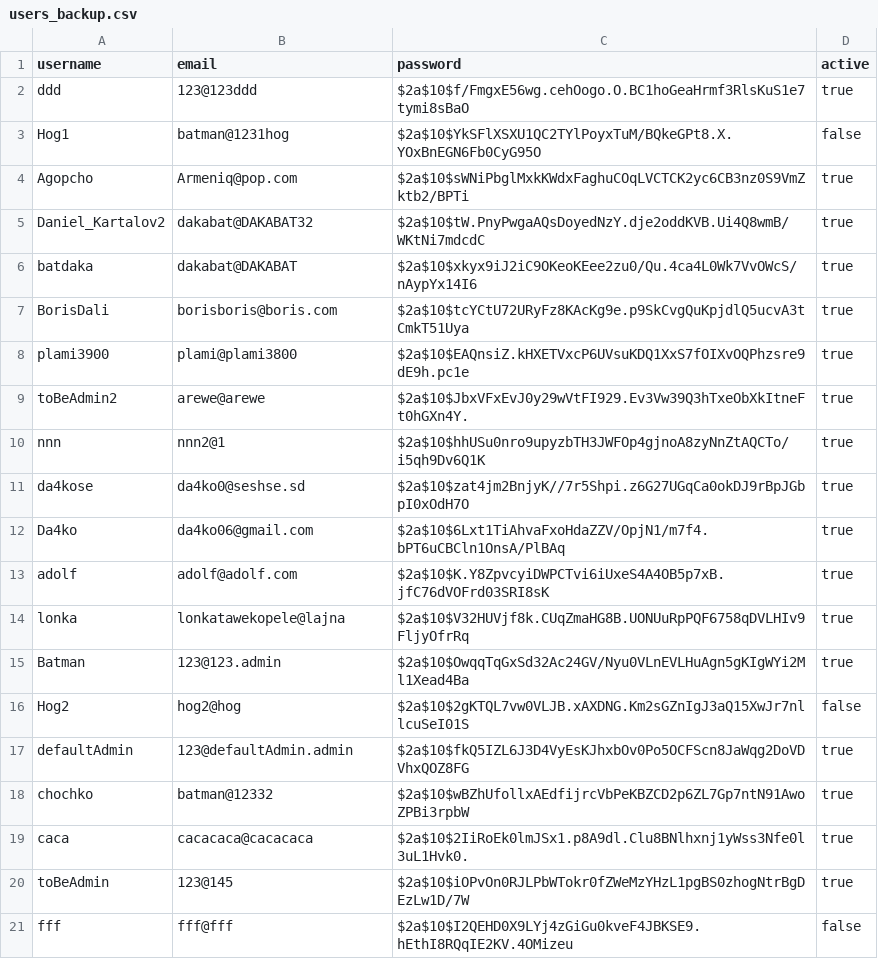
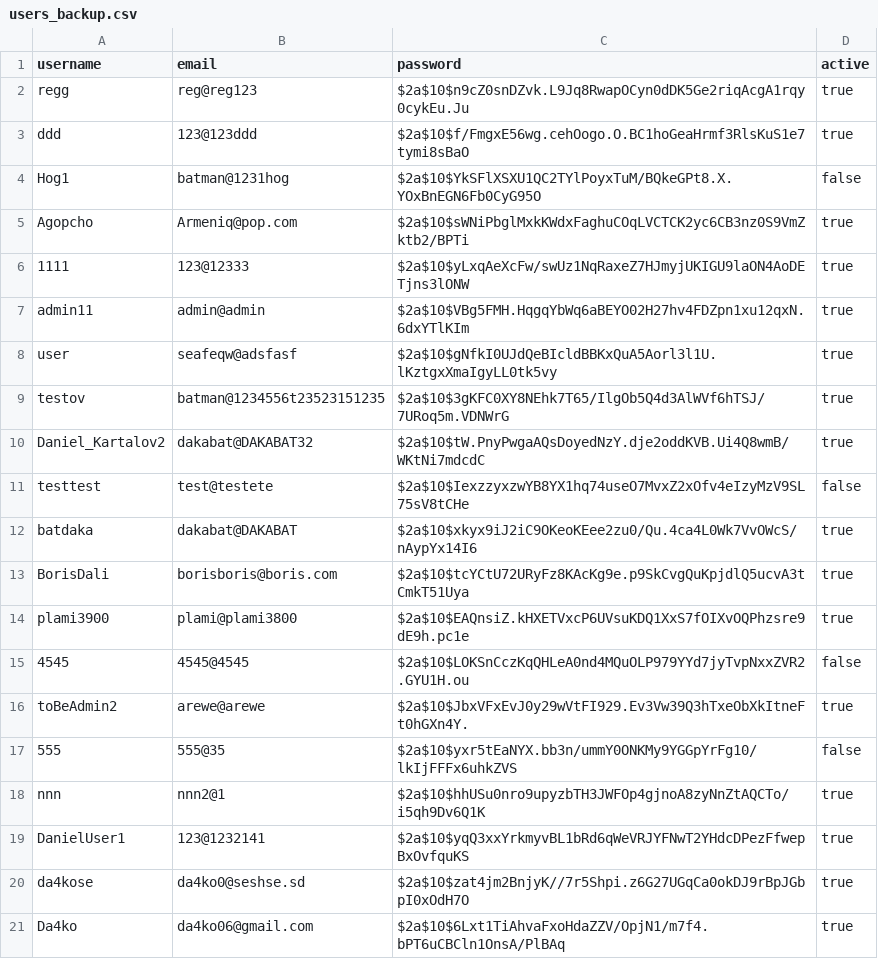
Before and after one commit to Da4ko/Java-Spring-Advanced-Project, a CSV file: backups/users_backup.csv, drawn as a sheet; only a part is shown; the shorter side is filled out with more unchanged rows; the diff covers the shown part only.

```diff
--- a/backups/users_backup.csv
+++ b/backups/users_backup.csv
@@ -1,2 +1,3 @@
 username,email,password,active
+    regg,reg@reg123,$2a$10$n9cZ0snDZvk.L9Jq8RwapOCyn0dDK5Ge2riqAcgA1rqy0cykEu.Ju,true
 ddd,123@123ddd,$2a$10$f/FmgxE56wg.cehOogo.O.BC1hoGeaHrmf3RlsKuS1e7tymi8sBaO,true
@@ -4,3 +5,8 @@ Hog1,batman@1231hog,$2a$10$YkSFlXSXU1QC2TYlPoyxTuM/BQkeGPt8.X.YOxBnEGN6Fb0CyG95O
 Agopcho,Armeniq@pop.com,$2a$10$sWNiPbglMxkKWdxFaghuCOqLVCTCK2yc6CB3nz0S9VmZktb2/BPTi,true
+1111,123@12333,$2a$10$yLxqAeXcFw/swUz1NqRaxeZ7HJmyjUKIGU9laON4AoDETjns3lONW,true
+admin11,admin@admin,$2a$10$VBg5FMH.HqgqYbWq6aBEYO02H27hv4FDZpn1xu12qxN.6dxYTlKIm,true
+user,seafeqw@adsfasf,$2a$10$gNfkI0UJdQeBIcldBBKxQuA5Aorl3l1U.lKztgxXmaIgyLL0tk5vy,true
+testov,batman@1234556t23523151235,$2a$10$3gKFC0XY8NEhk7T65/IlgOb5Q4d3AlWVf6hTSJ/7URoq5m.VDNWrG,true
 Daniel_Kartalov2,dakabat@DAKABAT32,$2a$10$tW.PnyPwgaAQsDoyedNzY.dje2oddKVB.Ui4Q8wmB/WKtNi7mdcdC,true
+testtest,test@testete,$2a$10$IexzzyxzwYB8YX1hq74useO7MvxZ2xOfv4eIzyMzV9SL75sV8tCHe,false
 batdaka,dakabat@DAKABAT,$2a$10$xkyx9iJ2iC9OKeoKEee2zu0/Qu.4ca4L0Wk7VvOWcS/nAypYx14I6,true
@@ -8,4 +14,7 @@ BorisDali,borisboris@boris.com,$2a$10$tcYCtU72URyFz8KAcKg9e.p9SkCvgQuKpjdlQ5ucvA
 plami3900,plami@plami3800,$2a$10$EAQnsiZ.kHXETVxcP6UVsuKDQ1XxS7fOIXvOQPhzsre9dE9h.pc1e,true
+4545,4545@4545,$2a$10$LOKSnCczKqQHLeA0nd4MQuOLP979YYd7jyTvpNxxZVR2.GYU1H.ou,false
 toBeAdmin2,arewe@arewe,$2a$10$JbxVFxEvJ0y29wVtFI929.Ev3Vw39Q3hTxeObXkItneFt0hGXn4Y.,true
+555,555@35,$2a$10$yxr5tEaNYX.bb3n/ummY0ONKMy9YGGpYrFg10/lkIjFFFx6uhkZVS,false
 nnn,nnn2@1,$2a$10$hhUSu0nro9upyzbTH3JWFOp4gjnoA8zyNnZtAQCTo/i5qh9Dv6Q1K,true
+DanielUser1,123@1232141,$2a$10$yqQ3xxYrkmyvBL1bRd6qWeVRJYFNwT2YHdcDPezFfwepBxOvfquKS,true
 da4kose,da4ko0@seshse.sd,$2a$10$zat4jm2BnjyK//7r5Shpi.z6G27UGqCa0okDJ9rBpJGbpI0xOdH7O,true
```
Also changed, not shown: 3 added rows elsewhere in this file, 31 other files.
